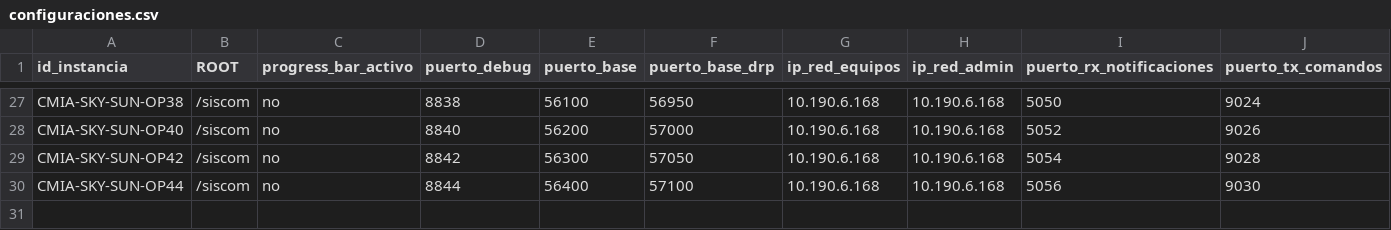
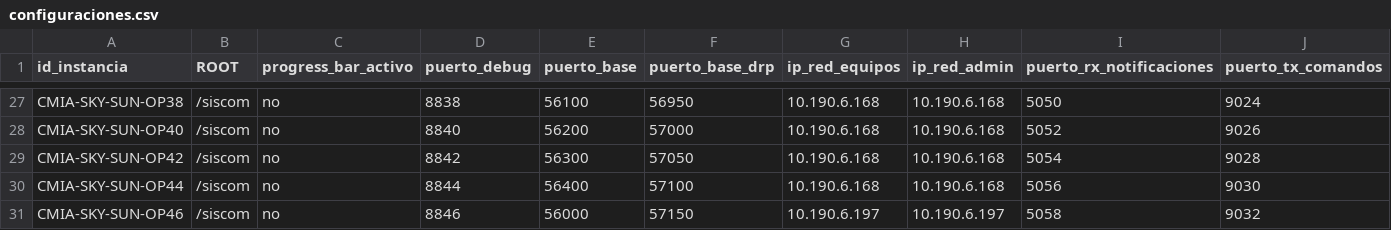
Before and after one commit to amtelser/ConfiguradorSiscomV1, a CSV file: configuraciones.csv, drawn as a sheet; only a part is shown, gaps mark what is left out; rows hold the shown columns only; the diff names each change by its address in the sheet, - before the commit and + after, or states it on an @@ line.

Commit message:
Se agregan los datos de la instancia SUN-OP46

```diff
--- a/configuraciones.csv
+++ b/configuraciones.csv
+row 31: CMIA-SKY-SUN-OP46 | /siscom | no | 8846 | 56000 | 57150 | 10.190.6.197 | 10.190.6.197 | 5058 | 9032
```
Also changed, not shown: 4 other files.
